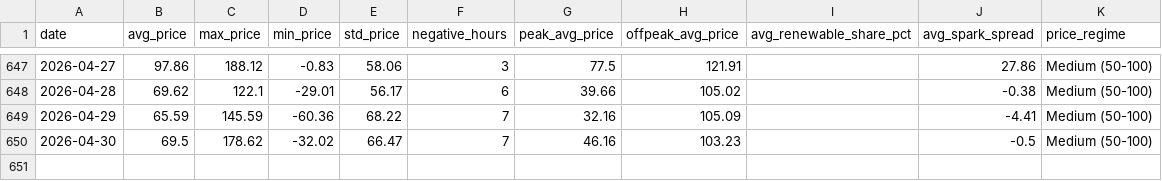
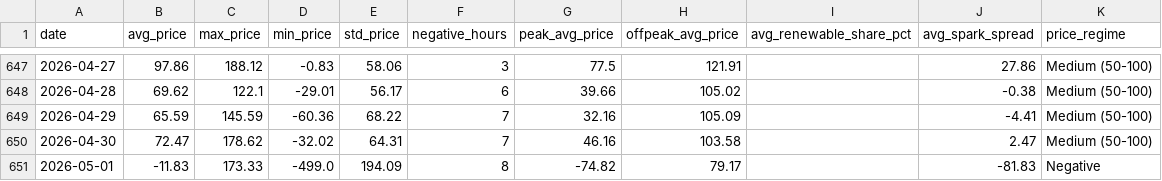
Before and after one commit to BRSTKL/power-market-analysis, a CSV file: data/output/daily_summary.csv, drawn as a sheet; only a part is shown, gaps mark what is left out.

```diff
--- a/data/output/daily_summary.csv
+++ b/data/output/daily_summary.csv
@@ -649,2 +649,3 @@ date,avg_price,max_price,min_price,std_price,negative_hours,peak_avg_price,offpe
 2026-04-29,65.59,145.59,-60.36,68.22,7,32.16,105.09,,-4.41,Medium (50-100)
-2026-04-30,69.5,178.62,-32.02,66.47,7,46.16,103.23,,-0.5,Medium (50-100)
+2026-04-30,72.47,178.62,-32.02,64.31,7,46.16,103.58,,2.47,Medium (50-100)
+2026-05-01,-11.83,173.33,-499.0,194.09,8,-74.82,79.17,,-81.83,Negative
```
Also changed, not shown: data/output/prices_pivot.csv, 3 other files.
